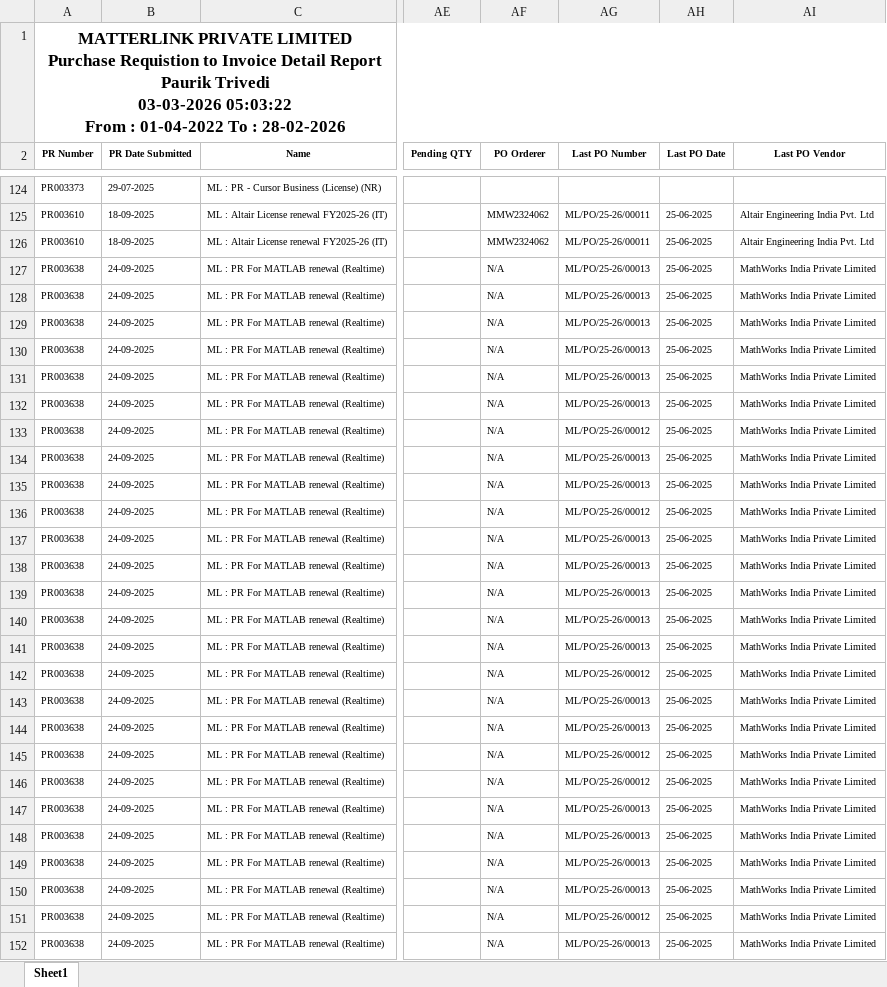
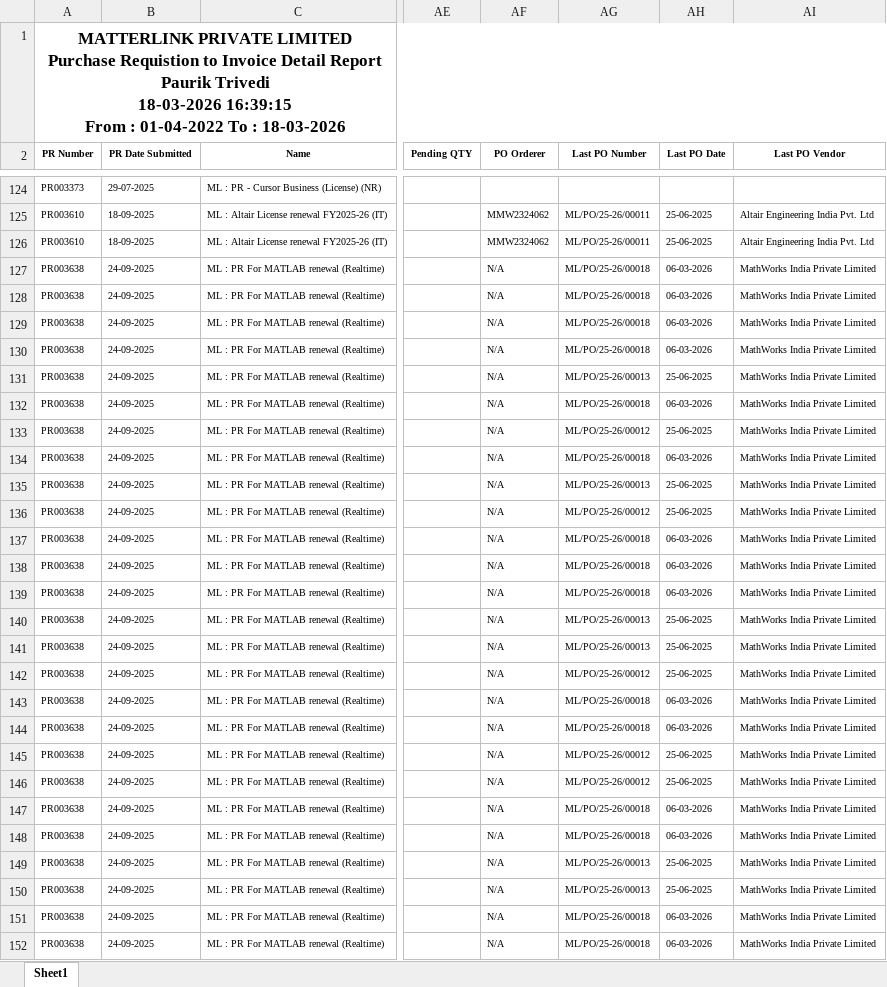
Before and after one commit to Pauriktrivedi/MMW, an Excel workbook: MLPL.xlsx, sheet Sheet1, drawn as a sheet; only a part is shown, gaps mark what is left out; values as stored, in another font and other column widths than the file's, no borders; ↵ is a line break in a cell; the diff covers the shown part only; the diff names each change by its address in the sheet, - before the commit and + after, or states it on an @@ line.

```diff
--- a/MLPL.xlsx (sheet Sheet1)
+++ b/MLPL.xlsx (sheet Sheet1)
-A1 (PR Number): …Paurik Trivedi ↵ 03-03-2026 05:03:22 ↵ From : 01-04-2022 To : 28-02-2026
+A1 (PR Number): …Paurik Trivedi ↵ 18-03-2026 16:39:15 ↵ From : 01-04-2022 To : 18-03-2026
-AG127:AG130 (Last PO Number): ML/PO/25-26/00013
+AG127:AG130 (Last PO Number): ML/PO/25-26/00018
-AH127:AH130 (Last PO Date): 25-06-2025
+AH127:AH130 (Last PO Date): 06-03-2026
-AG132 (Last PO Number): ML/PO/25-26/00013
+AG132 (Last PO Number): ML/PO/25-26/00018
-AH132 (Last PO Date): 25-06-2025
+AH132 (Last PO Date): 06-03-2026
-AG134 (Last PO Number): ML/PO/25-26/00013
+AG134 (Last PO Number): ML/PO/25-26/00018
-AH134 (Last PO Date): 25-06-2025
+AH134 (Last PO Date): 06-03-2026
-AG137:AG139 (Last PO Number): ML/PO/25-26/00013
+AG137:AG139 (Last PO Number): ML/PO/25-26/00018
-AH137:AH139 (Last PO Date): 25-06-2025
+AH137:AH139 (Last PO Date): 06-03-2026
-AG143:AG144 (Last PO Number): ML/PO/25-26/00013
+AG143:AG144 (Last PO Number): ML/PO/25-26/00018
-AH143:AH144 (Last PO Date): 25-06-2025
+AH143:AH144 (Last PO Date): 06-03-2026
-AG147:AG148 (Last PO Number): ML/PO/25-26/00013
+AG147:AG148 (Last PO Number): ML/PO/25-26/00018
-AH147:AH148 (Last PO Date): 25-06-2025
+AH147:AH148 (Last PO Date): 06-03-2026
-AG151 (Last PO Number): ML/PO/25-26/00012
+AG151 (Last PO Number): ML/PO/25-26/00018
-AH151:AH152 (Last PO Date): 25-06-2025
+AH151:AH152 (Last PO Date): 06-03-2026
-AG152 (Last PO Number): ML/PO/25-26/00013
+AG152 (Last PO Number): ML/PO/25-26/00018
```
Also changed, not shown: 2 added rows and 339 edited cells elsewhere in this sheet, MEPL.xlsx, 2 other files.
